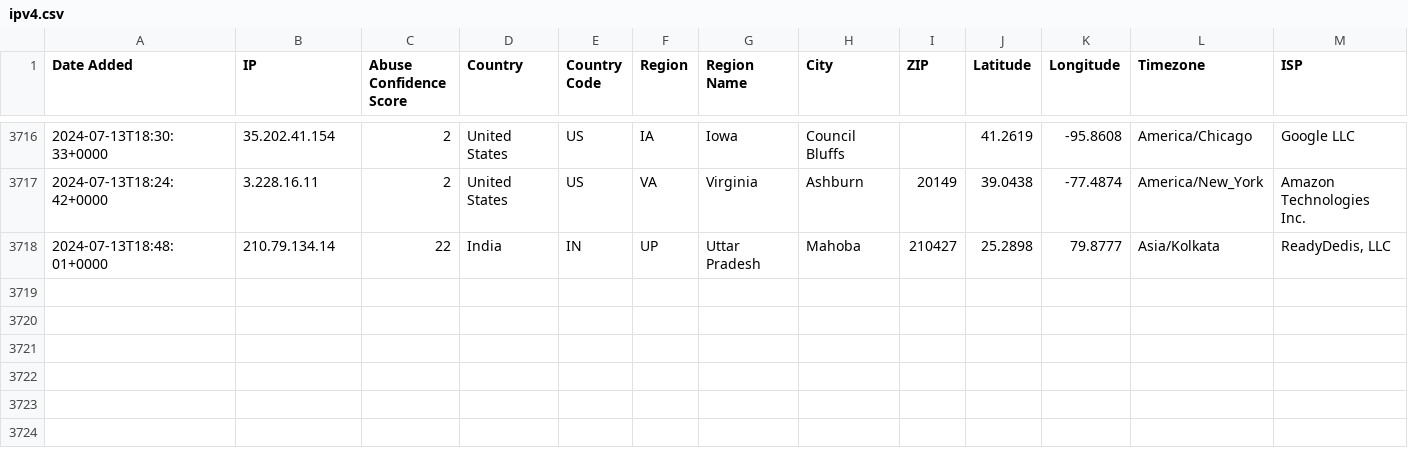
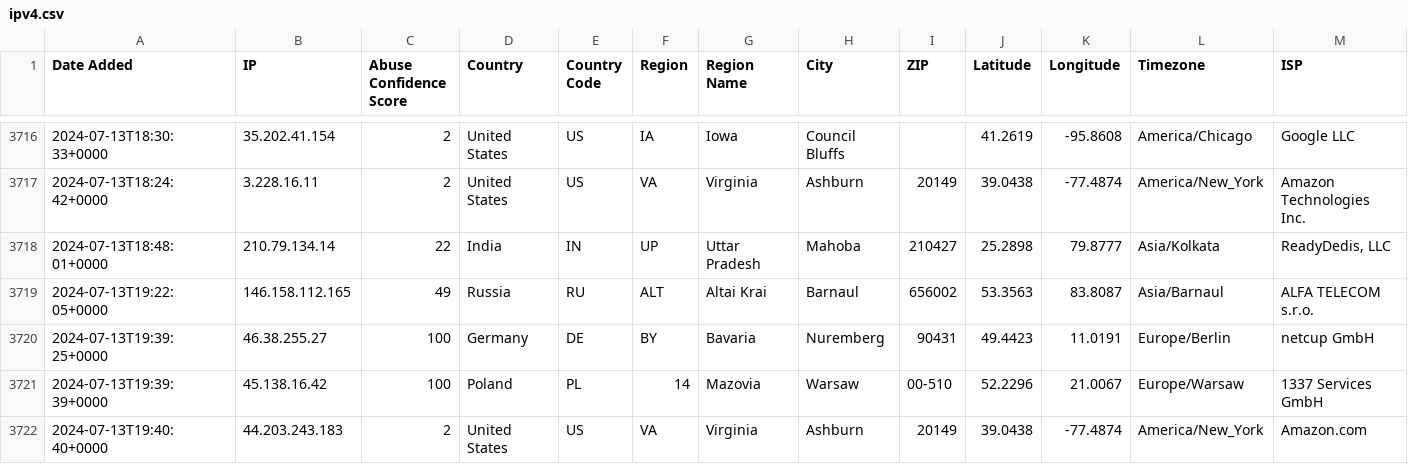
Before and after one commit to ashleykleynhans/ipset, a CSV file: ipv4.csv, drawn as a sheet; only a part is shown, gaps mark what is left out; rows hold the shown columns only; the diff names each change by its address in the sheet, - before the commit and + after, or states it on an @@ line.

Commit message:
Added additional malicious IP addresses

```diff
--- a/ipv4.csv
+++ b/ipv4.csv
+row 3719: 2024-07-13T19:22:05+0000 | 146.158.112.165 | 49 | Russia | RU | ALT | Altai Krai | Barnaul | 656002 | 53.3563 | 83.8087 | Asia/Barnaul | ALFA TELECOM s.r.o.
+row 3720: 2024-07-13T19:39:25+0000 | 46.38.255.27 | 100 | Germany | DE | BY | Bavaria | Nuremberg | 90431 | 49.4423 | 11.0191 | Europe/Berlin | netcup GmbH
+row 3721: 2024-07-13T19:39:39+0000 | 45.138.16.42 | 100 | Poland | PL | 14 | Mazovia | Warsaw | 00-510 | 52.2296 | 21.0067 | Europe/Warsaw | 1337 Services GmbH
+row 3722: 2024-07-13T19:40:40+0000 | 44.203.243.183 | 2 | United States | US | VA | Virginia | Ashburn | 20149 | 39.0438 | -77.4874 | America/New_York | Amazon.com
```
